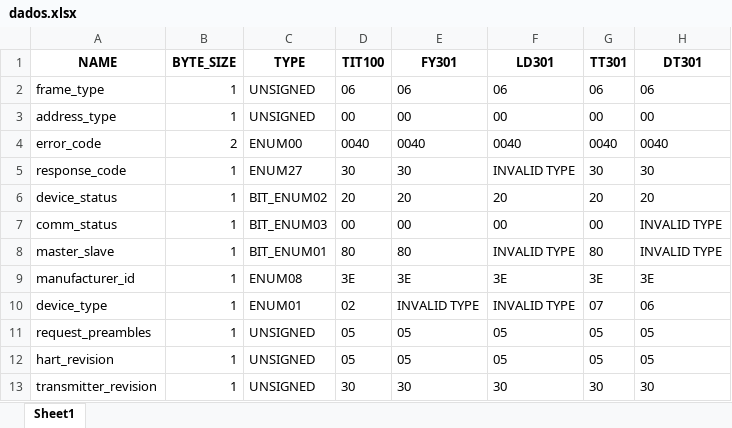
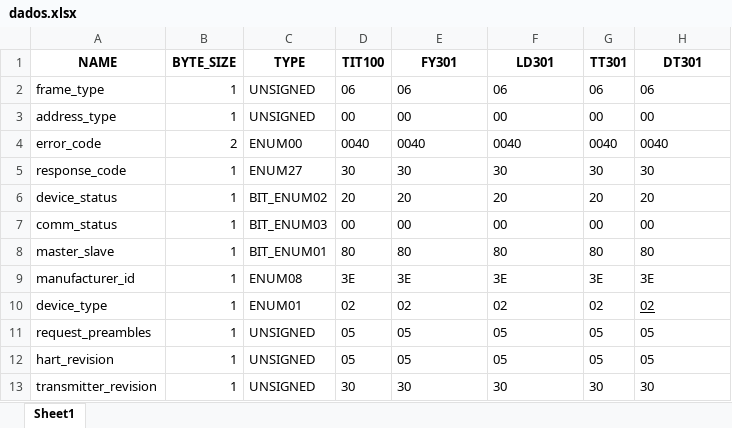
Before and after one commit to josuemoraisgh/EININDII00_ProcessSimul, an Excel workbook: db/dados.xlsx, sheet Sheet1, drawn as a sheet; only a part is shown; values as stored, in another font and other column widths than the file's, no borders; the diff names each change by its address in the sheet, - before the commit and + after, or states it on an @@ line.

Commit message:
refactor hrt_data

```diff
--- a/db/dados.xlsx (sheet Sheet1)
+++ b/db/dados.xlsx (sheet Sheet1)
-F5 (LD301): INVALID TYPE
+F5 (LD301): 30
-H7 (DT301): INVALID TYPE
+H7 (DT301): 00
-F8 (LD301): INVALID TYPE
+F8 (LD301): 80
-H8 (DT301): INVALID TYPE
+H8 (DT301): 80
-E10 (FY301): INVALID TYPE
+E10 (FY301): 02
-F10 (LD301): INVALID TYPE
+F10 (LD301): 02
-G10 (TT301): 07
+G10 (TT301): 02
-H10 (DT301): 06
+H10 (DT301): 02
-H10 underline: off
+H10 underline: on
```
Also changed, not shown: 3 other files.
